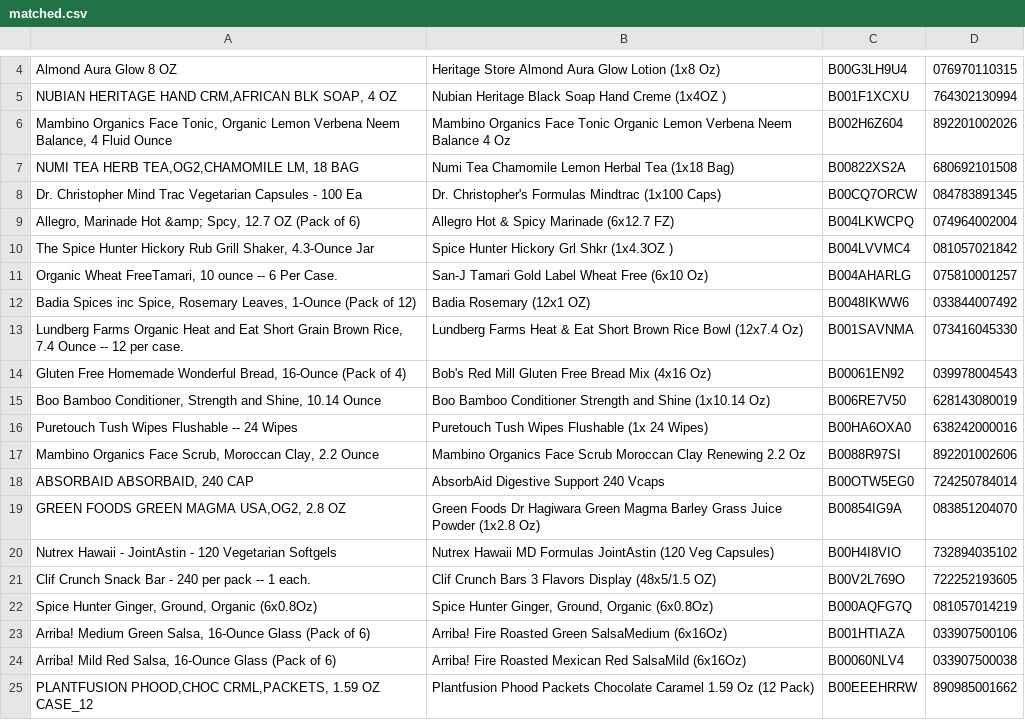
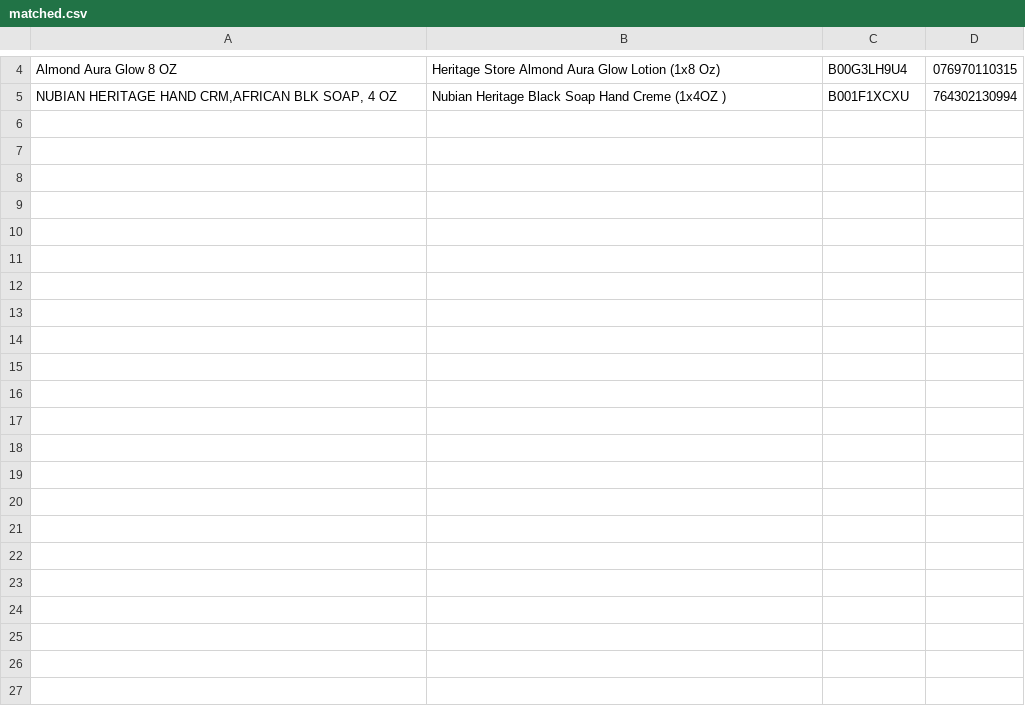
Before and after one commit to keighty/parsecsv, a CSV file: downloads/matched.csv, drawn as a sheet; only a part is shown, gaps mark what is left out; the diff covers the shown part only.

```diff
--- a/downloads/matched.csv
+++ b/downloads/matched.csv
@@ -5,21 +5 @@ Almond Aura Glow 8 OZ,Heritage Store Almond Aura Glow Lotion (1x8 Oz),B00G3LH9U4
 "NUBIAN HERITAGE HAND CRM,AFRICAN BLK SOAP, 4 OZ",Nubian Heritage Black Soap Hand Creme (1x4OZ ),B001F1XCXU,764302130994
-"Mambino Organics Face Tonic, Organic Lemon Verbena Neem Balance, 4 Fluid Ounce",Mambino Organics Face Tonic Organic Lemon Verbena Neem Balance 4 Oz,B002H6Z604,892201002026
-"NUMI TEA HERB TEA,OG2,CHAMOMILE LM, 18 BAG",Numi Tea Chamomile Lemon Herbal Tea (1x18 Bag),B00822XS2A,680692101508
-Dr. Christopher Mind Trac Vegetarian Capsules - 100 Ea,Dr. Christopher's Formulas Mindtrac (1x100 Caps),B00CQ7ORCW,084783891345
-"Allegro, Marinade Hot &amp; Spcy, 12.7 OZ (Pack of 6)",Allegro Hot & Spicy Marinade (6x12.7 FZ),B004LKWCPQ,074964002004
-"The Spice Hunter Hickory Rub Grill Shaker, 4.3-Ounce Jar",Spice Hunter Hickory Grl Shkr (1x4.3OZ ),B004LVVMC4,081057021842
-"Organic Wheat FreeTamari, 10 ounce -- 6 Per Case.",San-J Tamari Gold Label Wheat Free (6x10 Oz),B004AHARLG,075810001257
-"Badia Spices inc Spice, Rosemary Leaves, 1-Ounce (Pack of 12)",Badia Rosemary  (12x1 OZ),B0048IKWW6,033844007492
-"Lundberg Farms Organic Heat and Eat Short Grain Brown Rice, 7.4 Ounce -- 12 per case.",Lundberg Farms Heat & Eat Short Brown Rice Bowl (12x7.4 Oz),B001SAVNMA,073416045330
-"Gluten Free Homemade Wonderful Bread, 16-Ounce (Pack of 4)",Bob's Red Mill Gluten Free Bread Mix (4x16 Oz),B00061EN92,039978004543
-"Boo Bamboo Conditioner, Strength and Shine, 10.14 Ounce",Boo Bamboo Conditioner Strength and Shine (1x10.14 Oz),B006RE7V50,628143080019
-Puretouch Tush Wipes Flushable -- 24 Wipes,Puretouch Tush Wipes Flushable (1x 24 Wipes),B00HA6OXA0,638242000016
-"Mambino Organics Face Scrub, Moroccan Clay, 2.2 Ounce",Mambino Organics Face Scrub Moroccan Clay Renewing 2.2 Oz,B0088R97SI,892201002606
-"ABSORBAID ABSORBAID, 240 CAP",AbsorbAid Digestive Support 240 Vcaps,B00OTW5EG0,724250784014
-"GREEN FOODS GREEN MAGMA USA,OG2, 2.8 OZ",Green Foods Dr Hagiwara Green Magma Barley Grass Juice Powder (1x2.8 Oz),B00854IG9A,083851204070
-Nutrex Hawaii - JointAstin - 120 Vegetarian Softgels,Nutrex Hawaii MD Formulas JointAstin (120 Veg Capsules),B00H4I8VIO,732894035102
-Clif Crunch Snack Bar - 240 per pack -- 1 each.,Clif Crunch Bars 3 Flavors Display (48x5/1.5 OZ),B00V2L769O,722252193605
-"Spice Hunter Ginger, Ground, Organic (6x0.8Oz)","Spice Hunter Ginger, Ground, Organic (6x0.8Oz)",B000AQFG7Q,081057014219
-"Arriba! Medium Green Salsa, 16-Ounce Glass (Pack of 6)",Arriba! Fire Roasted Green SalsaMedium (6x16Oz),B001HTIAZA,033907500106
-"Arriba! Mild Red Salsa, 16-Ounce Glass (Pack of 6)",Arriba! Fire Roasted Mexican Red SalsaMild (6x16Oz),B00060NLV4,033907500038
-"PLANTFUSION PHOOD,CHOC CRML,PACKETS, 1.59 OZ CASE_12",Plantfusion Phood Packets Chocolate Caramel 1.59 Oz (12 Pack),B00EEEHRRW,890985001662
```
Also changed, not shown: 12 removed rows elsewhere in this file, downloads/not_matched.csv, 14 other files.
